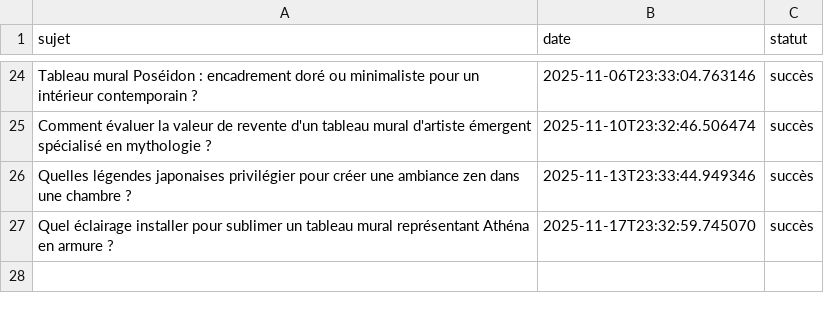
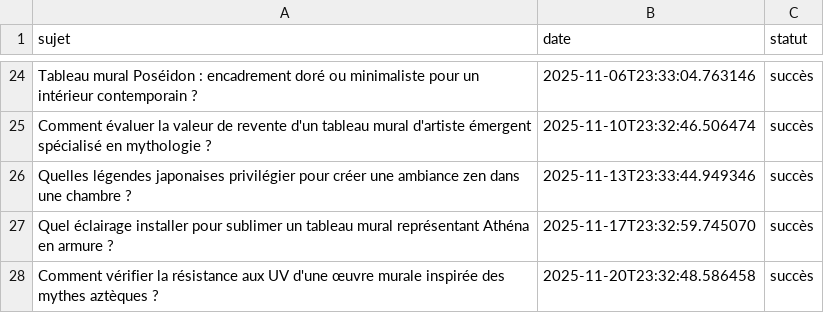
Before and after one commit to Metalosmose21/Mythes-2, a CSV file: sujets_traites.csv, drawn as a sheet; only a part is shown, gaps mark what is left out; the diff names each change by its address in the sheet, - before the commit and + after, or states it on an @@ line.

```diff
--- a/sujets_traites.csv
+++ b/sujets_traites.csv
+row 28: Comment vérifier la résistance aux UV d'une œuvre murale inspirée des mythes aztèques ? | 2025-11-20T23:32:48.586458 | succès
```
Also changed, not shown: sujets.csv.
